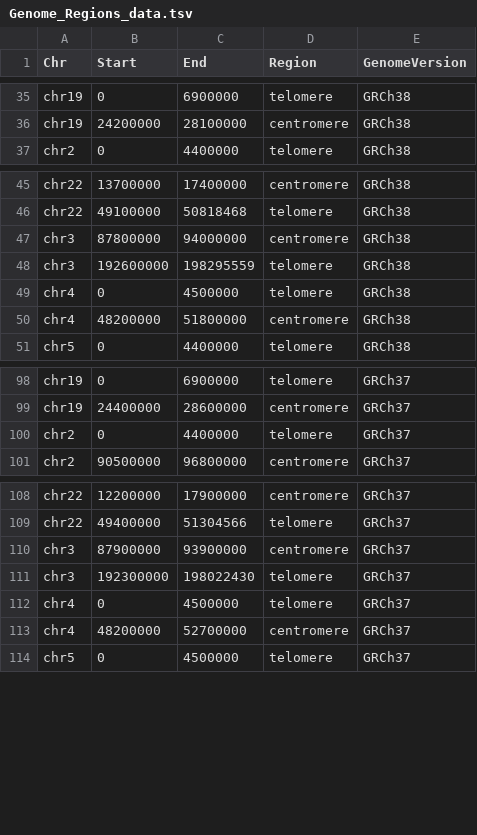
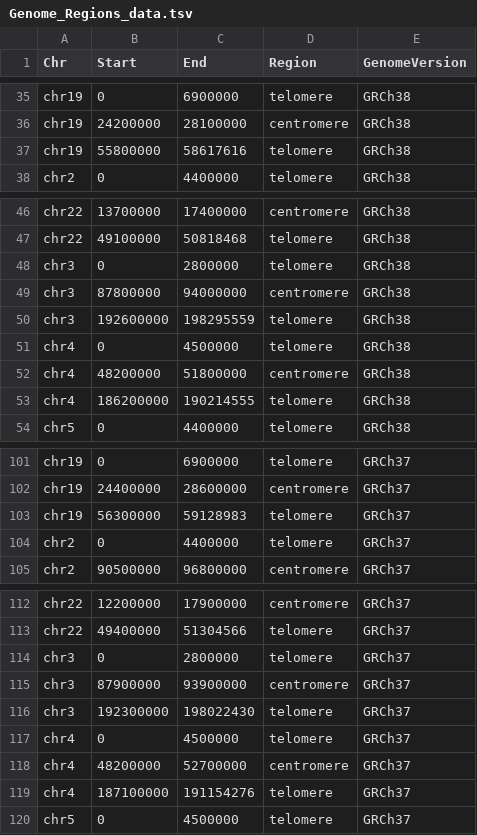
Before and after one commit to JacquemontLab/CNV-Caller, a TSV file: resources/Genome_Regions/Genome_Regions_data.tsv, drawn as a sheet; only a part is shown, gaps mark what is left out.

```diff
--- a/resources/Genome_Regions/Genome_Regions_data.tsv
+++ b/resources/Genome_Regions/Genome_Regions_data.tsv
@@ -36,2 +36,3 @@ chr19	0	6900000	telomere	GRCh38
 chr19	24200000	28100000	centromere	GRCh38
+chr19	55800000	58617616	telomere	GRCh38
 chr2	0	4400000	telomere	GRCh38
@@ -46,2 +47,3 @@ chr22	13700000	17400000	centromere	GRCh38
 chr22	49100000	50818468	telomere	GRCh38
+chr3	0	2800000	telomere	GRCh38
 chr3	87800000	94000000	centromere	GRCh38
@@ -50,2 +52,3 @@ chr4	0	4500000	telomere	GRCh38
 chr4	48200000	51800000	centromere	GRCh38
+chr4	186200000	190214555	telomere	GRCh38
 chr5	0	4400000	telomere	GRCh38
@@ -99,2 +102,3 @@ chr19	0	6900000	telomere	GRCh37
 chr19	24400000	28600000	centromere	GRCh37
+chr19	56300000	59128983	telomere	GRCh37
 chr2	0	4400000	telomere	GRCh37
@@ -109,2 +113,3 @@ chr22	12200000	17900000	centromere	GRCh37
 chr22	49400000	51304566	telomere	GRCh37
+chr3	0	2800000	telomere	GRCh37
 chr3	87900000	93900000	centromere	GRCh37
@@ -113,2 +118,3 @@ chr4	0	4500000	telomere	GRCh37
 chr4	48200000	52700000	centromere	GRCh37
+chr4	187100000	191154276	telomere	GRCh37
 chr5	0	4500000	telomere	GRCh37
```
Also changed, not shown: results/cohort_CNVs.tsv, results/cohort_QC.tsv, 10 other files.
